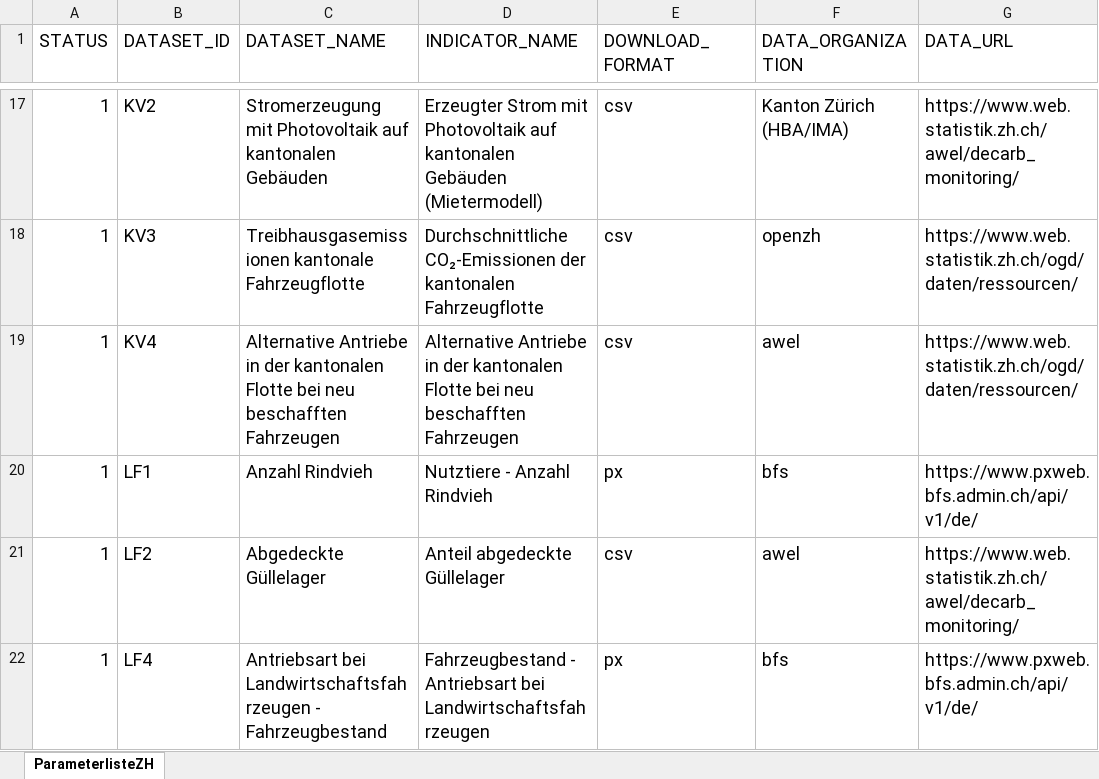
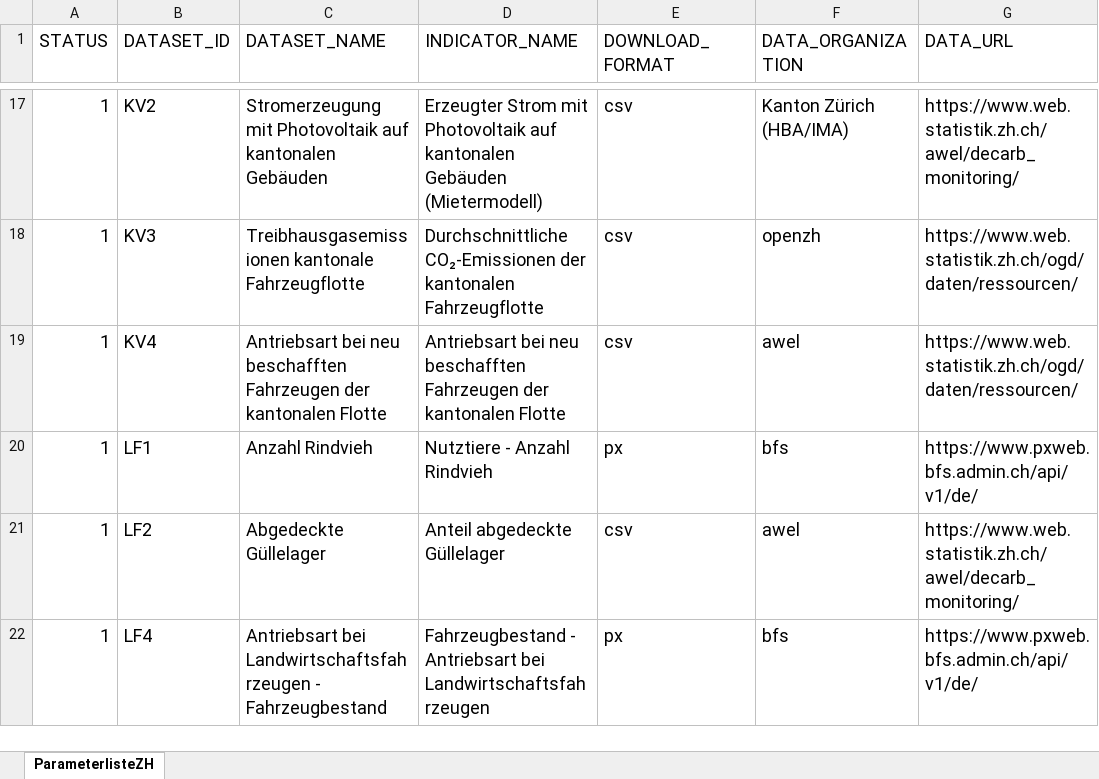
Before and after one commit to statistikZH/decarb_monitoring, an Excel workbook: 2773 Monitoring.xlsx, sheet ParameterlisteZH, drawn as a sheet; only a part is shown, gaps mark what is left out; values as stored, in another font and other column widths than the file's, no borders; the diff names each change by its address in the sheet, - before the commit and + after, or states it on an @@ line.

Commit message:
KV4: updated title

```diff
--- a/2773 Monitoring.xlsx (sheet ParameterlisteZH)
+++ b/2773 Monitoring.xlsx (sheet ParameterlisteZH)
-C19 (DATASET_NAME): Alternative Antriebe in der kantonalen Flotte bei neu beschafften Fahrzeugen
+C19 (DATASET_NAME): Antriebsart bei neu beschafften Fahrzeugen der kantonalen Flotte
-D19 (INDICATOR_NAME): Alternative Antriebe in der kantonalen Flotte bei neu beschafften Fahrzeugen
+D19 (INDICATOR_NAME): Antriebsart bei neu beschafften Fahrzeugen der kantonalen Flotte
```
